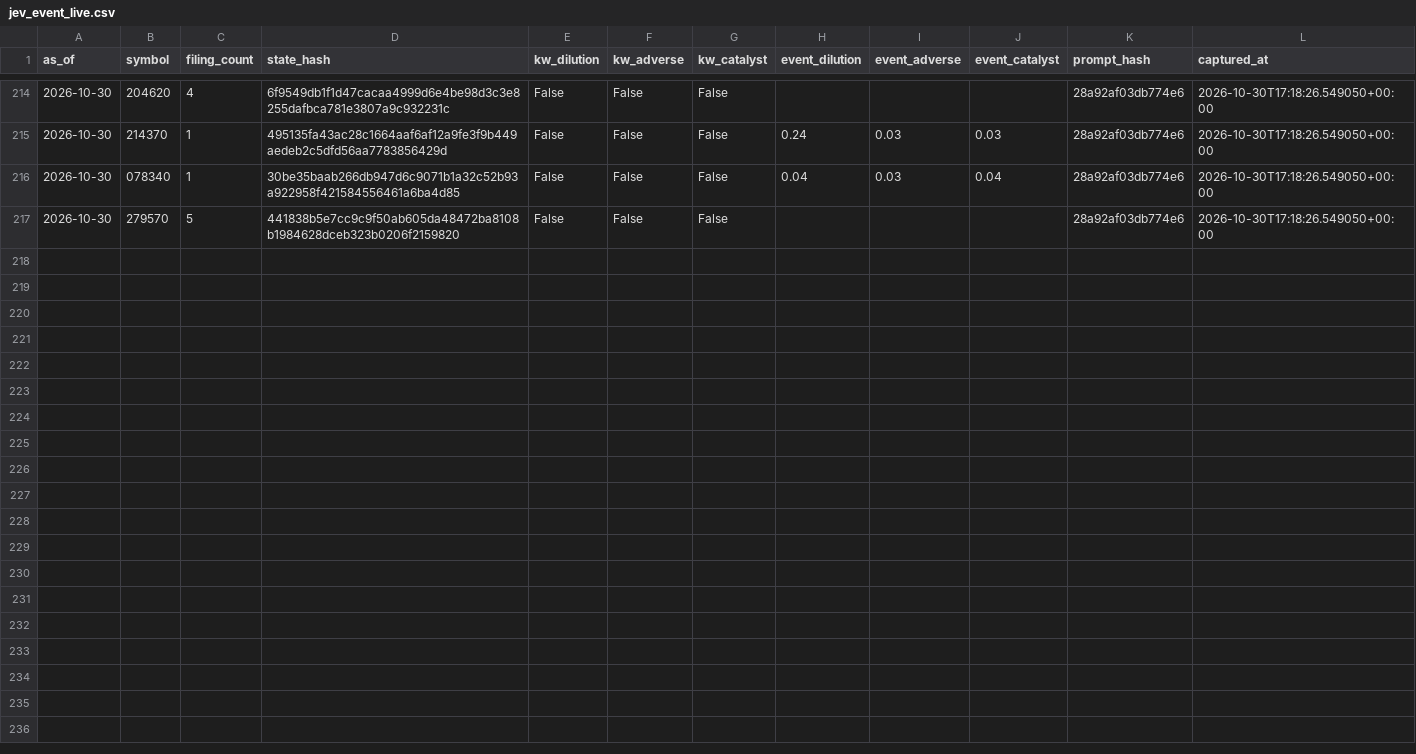
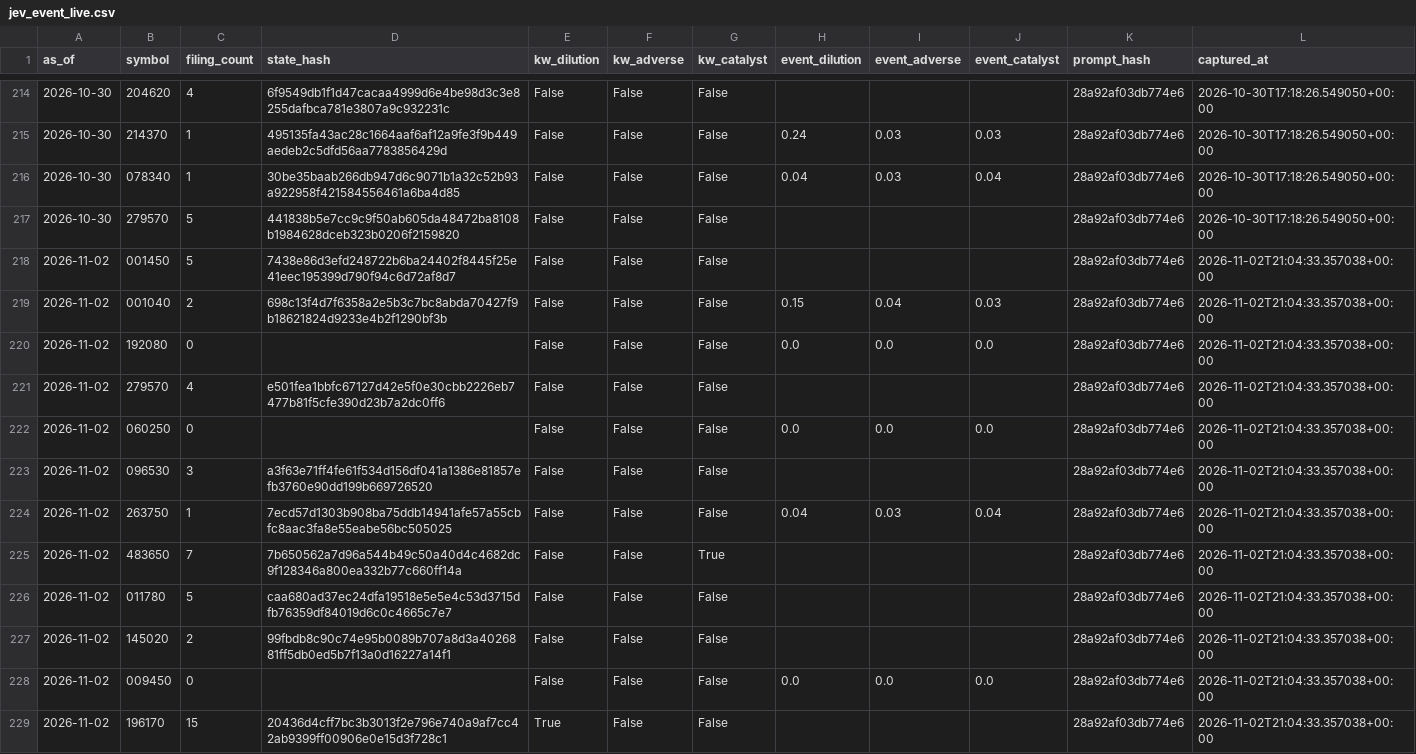
Before and after one commit to LEOSONG727/kis-foreign-flow-report, a CSV file: data/jev_event_live.csv, drawn as a sheet; only a part is shown, gaps mark what is left out; the diff names each change by its address in the sheet, - before the commit and + after, or states it on an @@ line.

```diff
--- a/data/jev_event_live.csv
+++ b/data/jev_event_live.csv
+row 218: 2026-11-02 | 001450 | 5 | 7438e86d3efd248722b6ba24402f8445f25e41eec195399d790f94c6d72af8d7 | False | False | False |  |  |  | 28a92af03db774e6 | 2026-11-02T21:04:33.357038+00:00
+row 219: 2026-11-02 | 001040 | 2 | 698c13f4d7f6358a2e5b3c7bc8abda70427f9b18621824d9233e4b2f1290bf3b | False | False | False | 0.15 | 0.04 | 0.03 | 28a92af03db774e6 | 2026-11-02T21:04:33.357038+00:00
+row 220: 2026-11-02 | 192080 | 0 |  | False | False | False | 0.0 | 0.0 | 0.0 | 28a92af03db774e6 | 2026-11-02T21:04:33.357038+00:00
+row 221: 2026-11-02 | 279570 | 4 | e501fea1bbfc67127d42e5f0e30cbb2226eb7477b81f5cfe390d23b7a2dc0ff6 | False | False | False |  |  |  | 28a92af03db774e6 | 2026-11-02T21:04:33.357038+00:00
+row 222: 2026-11-02 | 060250 | 0 |  | False | False | False | 0.0 | 0.0 | 0.0 | 28a92af03db774e6 | 2026-11-02T21:04:33.357038+00:00
+row 223: 2026-11-02 | 096530 | 3 | a3f63e71ff4fe61f534d156df041a1386e81857efb3760e90dd199b669726520 | False | False | False |  |  |  | 28a92af03db774e6 | 2026-11-02T21:04:33.357038+00:00
+row 224: 2026-11-02 | 263750 | 1 | 7ecd57d1303b908ba75ddb14941afe57a55cbfc8aac3fa8e55eabe56bc505025 | False | False | False | 0.04 | 0.03 | 0.04 | 28a92af03db774e6 | 2026-11-02T21:04:33.357038+00:00
+row 225: 2026-11-02 | 483650 | 7 | 7b650562a7d96a544b49c50a40d4c4682dc9f128346a800ea332b77c660ff14a | False | False | True |  |  |  | 28a92af03db774e6 | 2026-11-02T21:04:33.357038+00:00
+row 226: 2026-11-02 | 011780 | 5 | caa680ad37ec24dfa19518e5e5e4c53d3715dfb76359df84019d6c0c4665c7e7 | False | False | False |  |  |  | 28a92af03db774e6 | 2026-11-02T21:04:33.357038+00:00
+row 227: 2026-11-02 | 145020 | 2 | 99fbdb8c90c74e95b0089b707a8d3a4026881ff5db0ed5b7f13a0d16227a14f1 | False | False | False |  |  |  | 28a92af03db774e6 | 2026-11-02T21:04:33.357038+00:00
+row 228: 2026-11-02 | 009450 | 0 |  | False | False | False | 0.0 | 0.0 | 0.0 | 28a92af03db774e6 | 2026-11-02T21:04:33.357038+00:00
+row 229: 2026-11-02 | 196170 | 15 | 20436d4cff7bc3b3013f2e796e740a9af7cc42ab9399ff00906e0e15d3f728c1 | True | False | False |  |  |  | 28a92af03db774e6 | 2026-11-02T21:04:33.357038+00:00
```
Also changed, not shown: data/jev_experiment.csv, data/ml_shadow_snapshots.csv, 23 other files.
